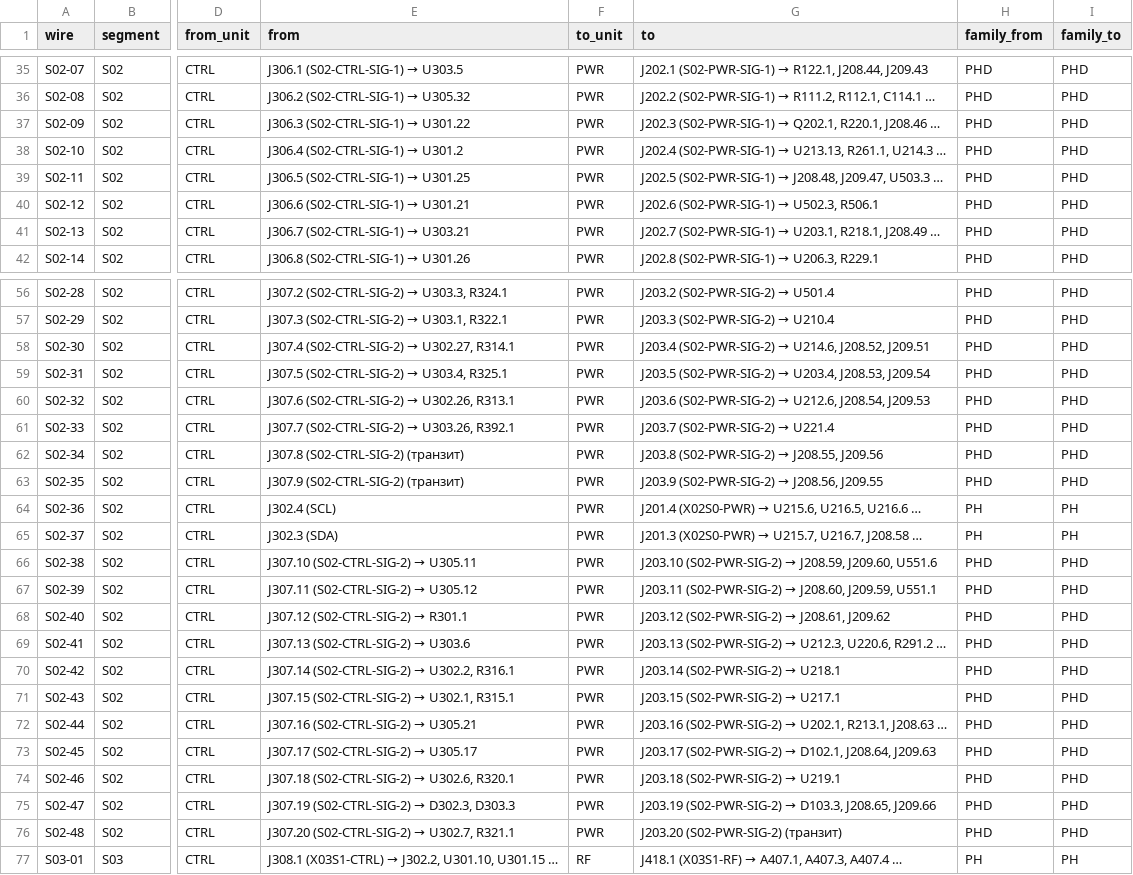
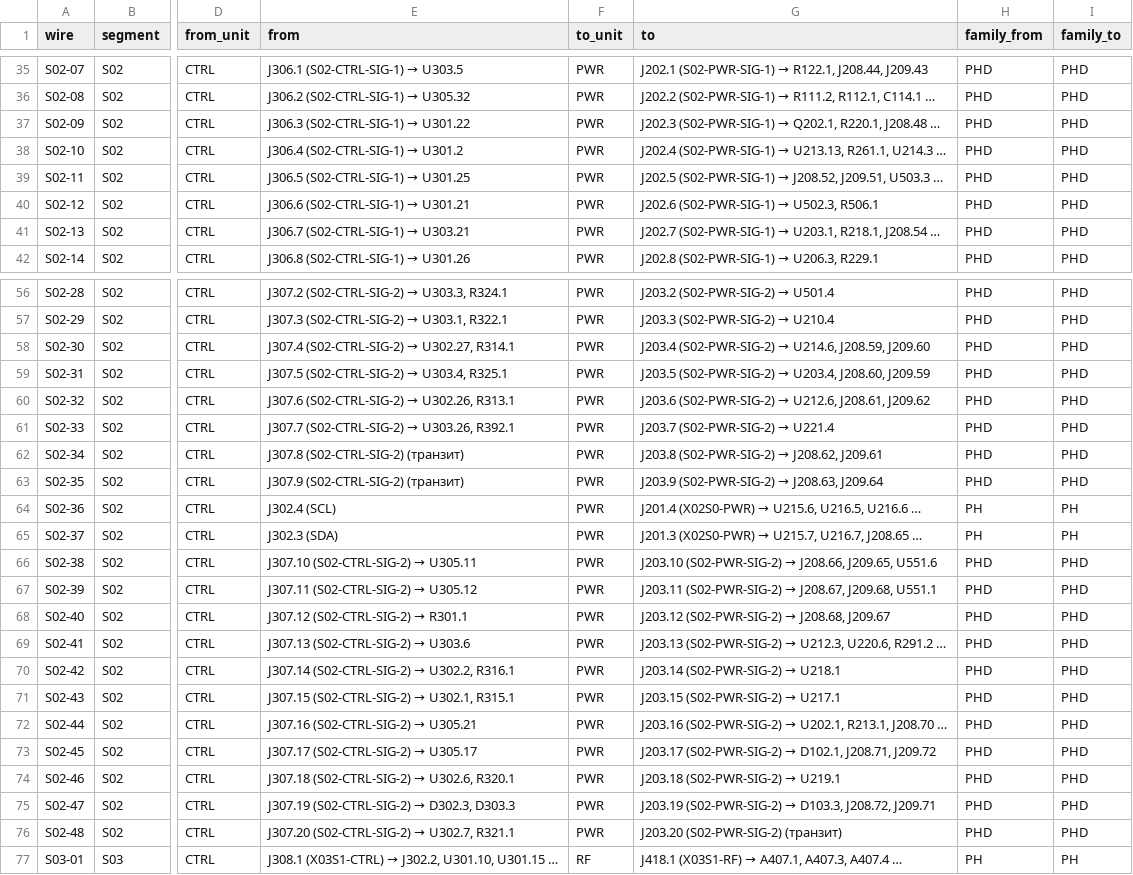
Before and after one commit to lizbeth307/lizbeth307, a CSV file: sat-receiver-audit/build/16-dzhgut.csv, drawn as a sheet; only a part is shown, gaps mark what is left out; the diff covers the shown part only; the diff names each change by its address in the sheet, - before the commit and + after, or states it on an @@ line.

```diff
--- a/sat-receiver-audit/build/16-dzhgut.csv
+++ b/sat-receiver-audit/build/16-dzhgut.csv
-G37 (to): …Q202.1, R220.1, J208.46 …
+G37 (to): …Q202.1, R220.1, J208.48 …
@@ G39 (to): …(S02-PWR-SIG-1) → J208.48, J209.47, U503.3 … → …(S02-PWR-SIG-1) → J208.52, J209.51, U503.3 … @@
-G41 (to): …U203.1, R218.1, J208.49 …
+G41 (to): …U203.1, R218.1, J208.54 …
-G58 (to): …→ U214.6, J208.52, J209.51
+G58 (to): …→ U214.6, J208.59, J209.60
-G59 (to): …→ U203.4, J208.53, J209.54
+G59 (to): …→ U203.4, J208.60, J209.59
-G60 (to): …→ U212.6, J208.54, J209.53
+G60 (to): …→ U212.6, J208.61, J209.62
@@ G62 (to): J203.8 (S02-PWR-SIG-2) → J208.55, J209.56 → J203.8 (S02-PWR-SIG-2) → J208.62, J209.61 @@
@@ G63 (to): J203.9 (S02-PWR-SIG-2) → J208.56, J209.55 → J203.9 (S02-PWR-SIG-2) → J208.63, J209.64 @@
-G65 (to): …U215.7, U216.7, J208.58 …
+G65 (to): …U215.7, U216.7, J208.65 …
@@ G66 (to): …(S02-PWR-SIG-2) → J208.59, J209.60, U551.6 → …(S02-PWR-SIG-2) → J208.66, J209.65, U551.6 @@
@@ G67 (to): …(S02-PWR-SIG-2) → J208.60, J209.59, U551.1 → …(S02-PWR-SIG-2) → J208.67, J209.68, U551.1 @@
@@ G68 (to): J203.12 (S02-PWR-SIG-2) → J208.61, J209.62 → J203.12 (S02-PWR-SIG-2) → J208.68, J209.67 @@
-G72 (to): …U202.1, R213.1, J208.63 …
+G72 (to): …U202.1, R213.1, J208.70 …
-G73 (to): …→ D102.1, J208.64, J209.63
+G73 (to): …→ D102.1, J208.71, J209.72
-G75 (to): …→ D103.3, J208.65, J209.66
+G75 (to): …→ D103.3, J208.72, J209.71
```
Also changed, not shown: 6 edited cells elsewhere in this file, 2 other files.
